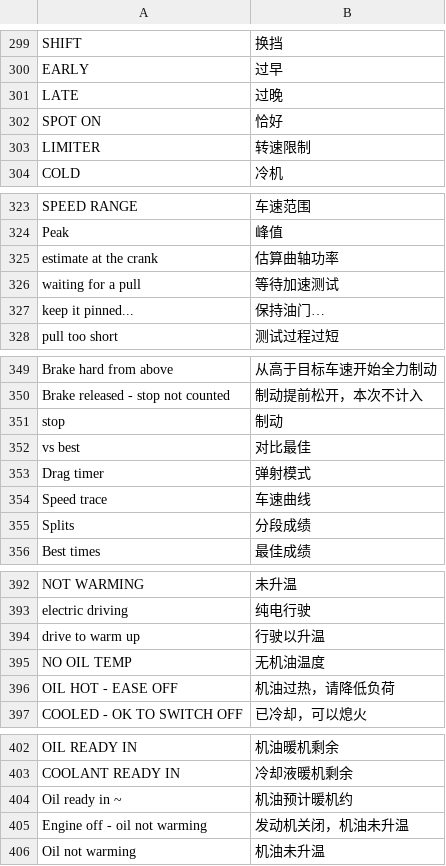
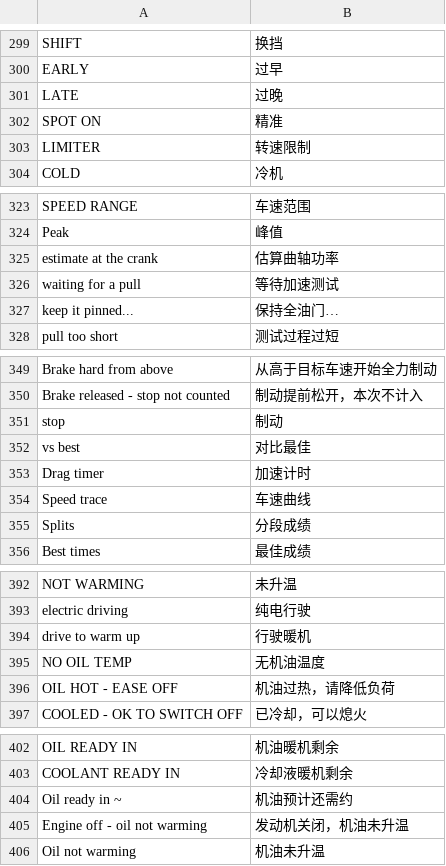
Before and after one commit to cauliflowermossgrape/idrive7-apps, a TSV file: kit/runtime/locales/zh-CN.tsv, drawn as a sheet; only a part is shown, gaps mark what is left out; the diff covers the shown part only.

```diff
--- a/kit/runtime/locales/zh-CN.tsv
+++ b/kit/runtime/locales/zh-CN.tsv
@@ -301,3 +301,3 @@ EARLY	过早
 LATE	过晚
-SPOT ON	恰好
+SPOT ON	精准
 LIMITER	转速限制
@@ -326,3 +326,3 @@ estimate at the crank	估算曲轴功率
 waiting for a pull	等待加速测试
-keep it pinned...	保持油门…
+keep it pinned...	保持全油门…
 pull too short	测试过程过短
@@ -352,3 +352,3 @@ stop	制动
 vs best	对比最佳
-Drag timer	弹射模式
+Drag timer	加速计时
 Speed trace	车速曲线
@@ -393,3 +393,3 @@ NOT WARMING	未升温
 electric driving	纯电行驶
-drive to warm up	行驶以升温
+drive to warm up	行驶暖机
 NO OIL TEMP	无机油温度
@@ -403,3 +403,3 @@ OIL READY IN	机油暖机剩余
 COOLANT READY IN	冷却液暖机剩余
-Oil ready in ~	机油预计暖机约
+Oil ready in ~	机油预计还需约
 Engine off - oil not warming	发动机关闭，机油未升温
```
Also changed, not shown: 18 edited cells elsewhere in this file, 3 other files.
